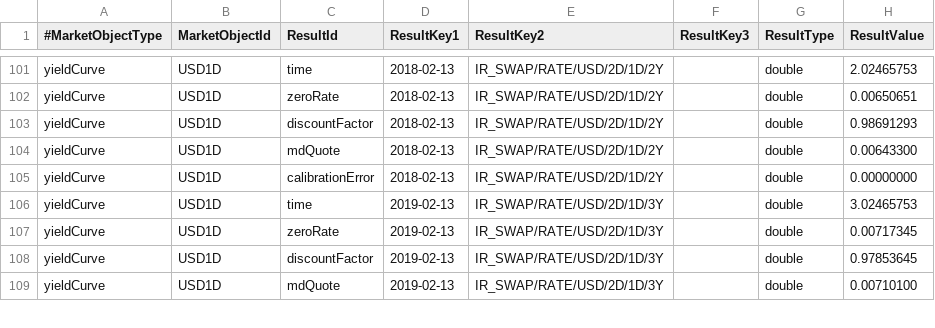
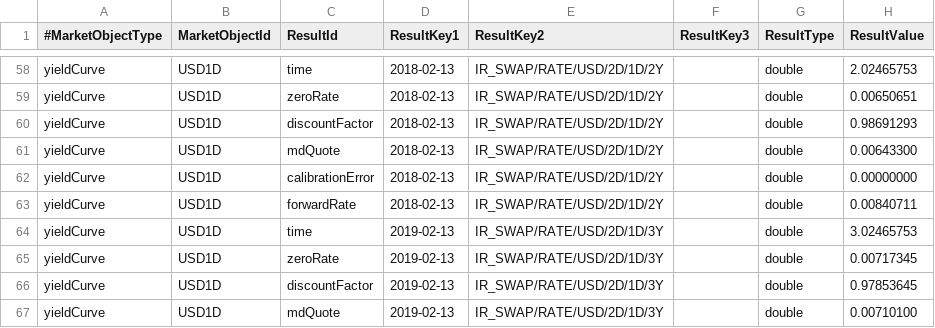
Before and after one commit to OpenSourceRisk/Engine, a CSV file: Examples/CurveBuilding/ExpectedOutput/fixedfloatccs/todaysmarketcalibration.csv, drawn as a sheet; only a part is shown, gaps mark what is left out; the diff covers the shown part only; the diff names each change by its address in the sheet, - before the commit and + after, or states it on an @@ line.

Commit message:
Merge branch 'feature/QPR-13911' into 'master'
QPR-13911 Always include ForwardRates in curves.json

Closes QPR-13911

See merge request app/app-51172/qs/oreplus!3513

```diff
--- a/Examples/CurveBuilding/ExpectedOutput/fixedfloatccs/todaysmarketcalibration.csv
+++ b/Examples/CurveBuilding/ExpectedOutput/fixedfloatccs/todaysmarketcalibration.csv
+row 63: yieldCurve | USD1D | forwardRate | 2018-02-13 | IR_SWAP/RATE/USD/2D/1D/2Y |  | double | 0.00840711
```
Also changed, not shown: 19 added rows, 52 moved rows and 2 edited cells elsewhere in this file, 1 other file.
